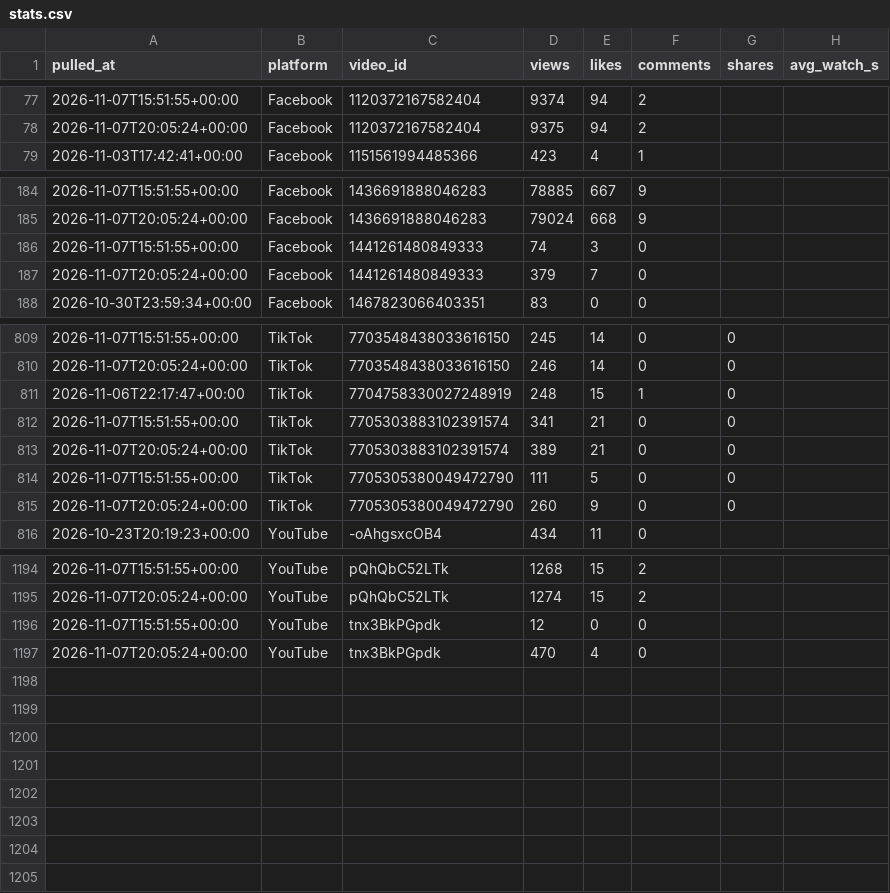
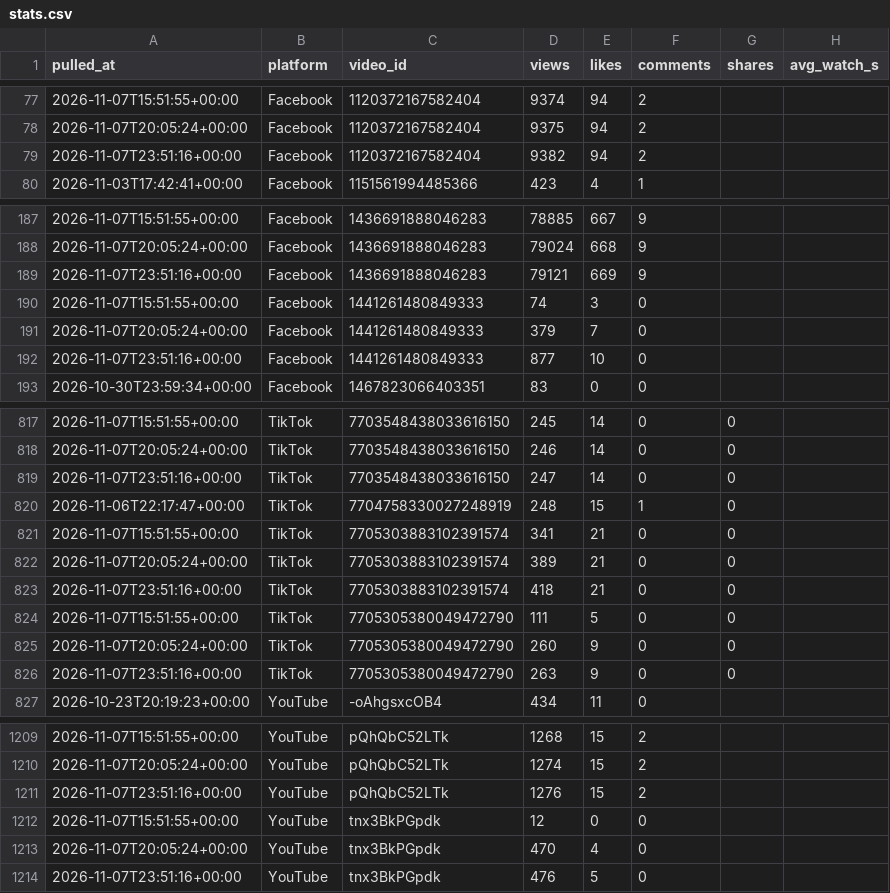
Before and after one commit to Akshay-ALLAM/mapfacto-studio, a CSV file: data/stats.csv, drawn as a sheet; only a part is shown, gaps mark what is left out; the diff covers the shown part only; the diff names each change by its address in the sheet, - before the commit and + after, or states it on an @@ line.

```diff
--- a/data/stats.csv
+++ b/data/stats.csv
+row 79: 2026-11-07T23:51:16+00:00 | Facebook | 1120372167582404 | 9382 | 94 | 2
+row 189: 2026-11-07T23:51:16+00:00 | Facebook | 1436691888046283 | 79121 | 669 | 9
+row 192: 2026-11-07T23:51:16+00:00 | Facebook | 1441261480849333 | 877 | 10 | 0
+row 819: 2026-11-07T23:51:16+00:00 | TikTok | 7703548438033616150 | 247 | 14 | 0 | 0
+row 823: 2026-11-07T23:51:16+00:00 | TikTok | 7705303883102391574 | 418 | 21 | 0 | 0
+row 826: 2026-11-07T23:51:16+00:00 | TikTok | 7705305380049472790 | 263 | 9 | 0 | 0
+row 1211: 2026-11-07T23:51:16+00:00 | YouTube | pQhQbC52LTk | 1276 | 15 | 2
+row 1214: 2026-11-07T23:51:16+00:00 | YouTube | tnx3BkPGpdk | 476 | 5 | 0
```
Also changed, not shown: 9 added rows elsewhere in this file, data/followers.csv, data/pulls.csv, 1 other file.
